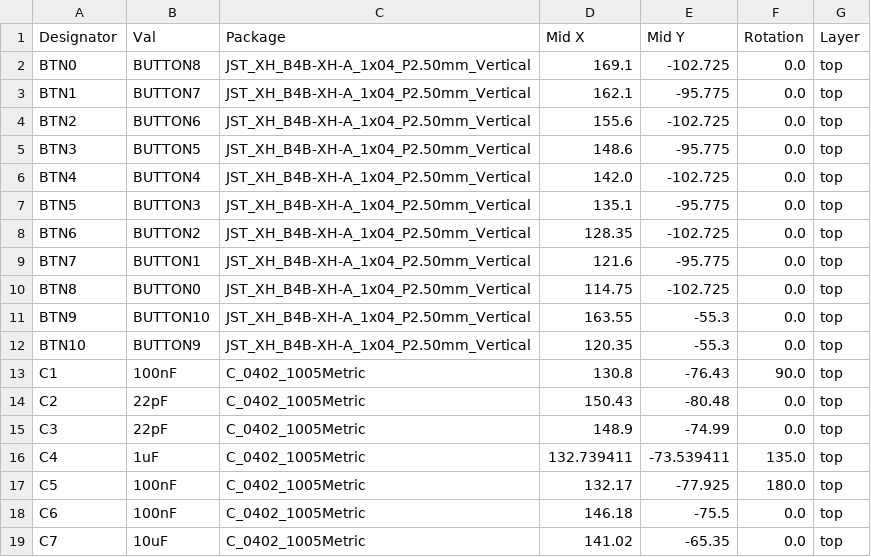
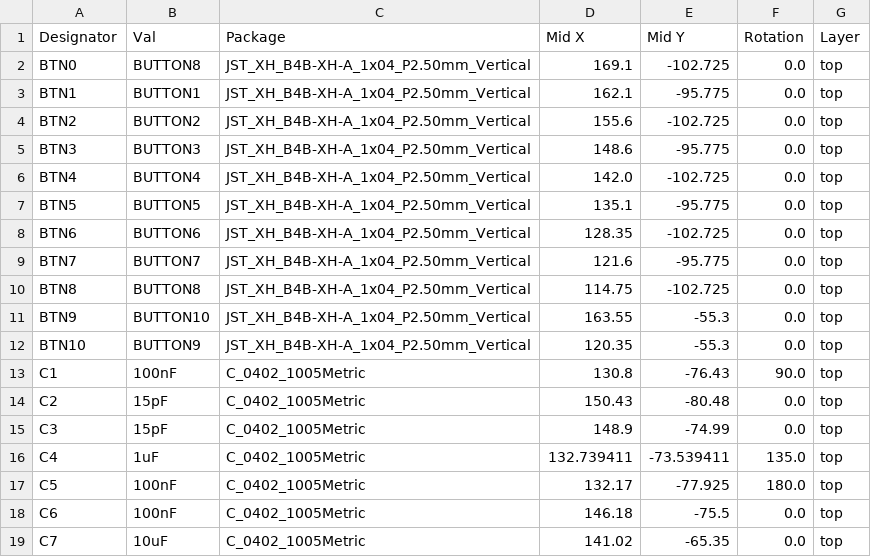
Before and after one commit to dj-shoko/Axion-Board, a CSV file: jlcpcb/production_files/CPL-Axion-Board.csv, drawn as a sheet; only a part is shown; the diff covers the shown part only.

Commit message:
Updated JLCPCB files

```diff
--- a/jlcpcb/production_files/CPL-Axion-Board.csv
+++ b/jlcpcb/production_files/CPL-Axion-Board.csv
@@ -2,10 +2,10 @@ Designator,Val,Package,Mid X,Mid Y,Rotation,Layer
 BTN0,BUTTON8,JST_XH_B4B-XH-A_1x04_P2.50mm_Vertical,169.1,-102.725,0.0,top
-BTN1,BUTTON7,JST_XH_B4B-XH-A_1x04_P2.50mm_Vertical,162.1,-95.775,0.0,top
-BTN2,BUTTON6,JST_XH_B4B-XH-A_1x04_P2.50mm_Vertical,155.6,-102.725,0.0,top
-BTN3,BUTTON5,JST_XH_B4B-XH-A_1x04_P2.50mm_Vertical,148.6,-95.775,0.0,top
+BTN1,BUTTON1,JST_XH_B4B-XH-A_1x04_P2.50mm_Vertical,162.1,-95.775,0.0,top
+BTN2,BUTTON2,JST_XH_B4B-XH-A_1x04_P2.50mm_Vertical,155.6,-102.725,0.0,top
+BTN3,BUTTON3,JST_XH_B4B-XH-A_1x04_P2.50mm_Vertical,148.6,-95.775,0.0,top
 BTN4,BUTTON4,JST_XH_B4B-XH-A_1x04_P2.50mm_Vertical,142.0,-102.725,0.0,top
-BTN5,BUTTON3,JST_XH_B4B-XH-A_1x04_P2.50mm_Vertical,135.1,-95.775,0.0,top
-BTN6,BUTTON2,JST_XH_B4B-XH-A_1x04_P2.50mm_Vertical,128.35,-102.725,0.0,top
-BTN7,BUTTON1,JST_XH_B4B-XH-A_1x04_P2.50mm_Vertical,121.6,-95.775,0.0,top
-BTN8,BUTTON0,JST_XH_B4B-XH-A_1x04_P2.50mm_Vertical,114.75,-102.725,0.0,top
+BTN5,BUTTON5,JST_XH_B4B-XH-A_1x04_P2.50mm_Vertical,135.1,-95.775,0.0,top
+BTN6,BUTTON6,JST_XH_B4B-XH-A_1x04_P2.50mm_Vertical,128.35,-102.725,0.0,top
+BTN7,BUTTON7,JST_XH_B4B-XH-A_1x04_P2.50mm_Vertical,121.6,-95.775,0.0,top
+BTN8,BUTTON8,JST_XH_B4B-XH-A_1x04_P2.50mm_Vertical,114.75,-102.725,0.0,top
 BTN9,BUTTON10,JST_XH_B4B-XH-A_1x04_P2.50mm_Vertical,163.55,-55.3,0.0,top
@@ -13,4 +13,4 @@ BTN10,BUTTON9,JST_XH_B4B-XH-A_1x04_P2.50mm_Vertical,120.35,-55.3,0.0,top
 C1,100nF,C_0402_1005Metric,130.8,-76.43,90.0,top
-C2,22pF,C_0402_1005Metric,150.43,-80.48,0.0,top
-C3,22pF,C_0402_1005Metric,148.9,-74.99,0.0,top
+C2,15pF,C_0402_1005Metric,150.43,-80.48,0.0,top
+C3,15pF,C_0402_1005Metric,148.9,-74.99,0.0,top
 C4,1uF,C_0402_1005Metric,132.739411,-73.539411,135.0,top
```
Also changed, not shown: 33 edited cells elsewhere in this file, jlcpcb/production_files/BOM-Axion-Board.csv, 1 other file.
